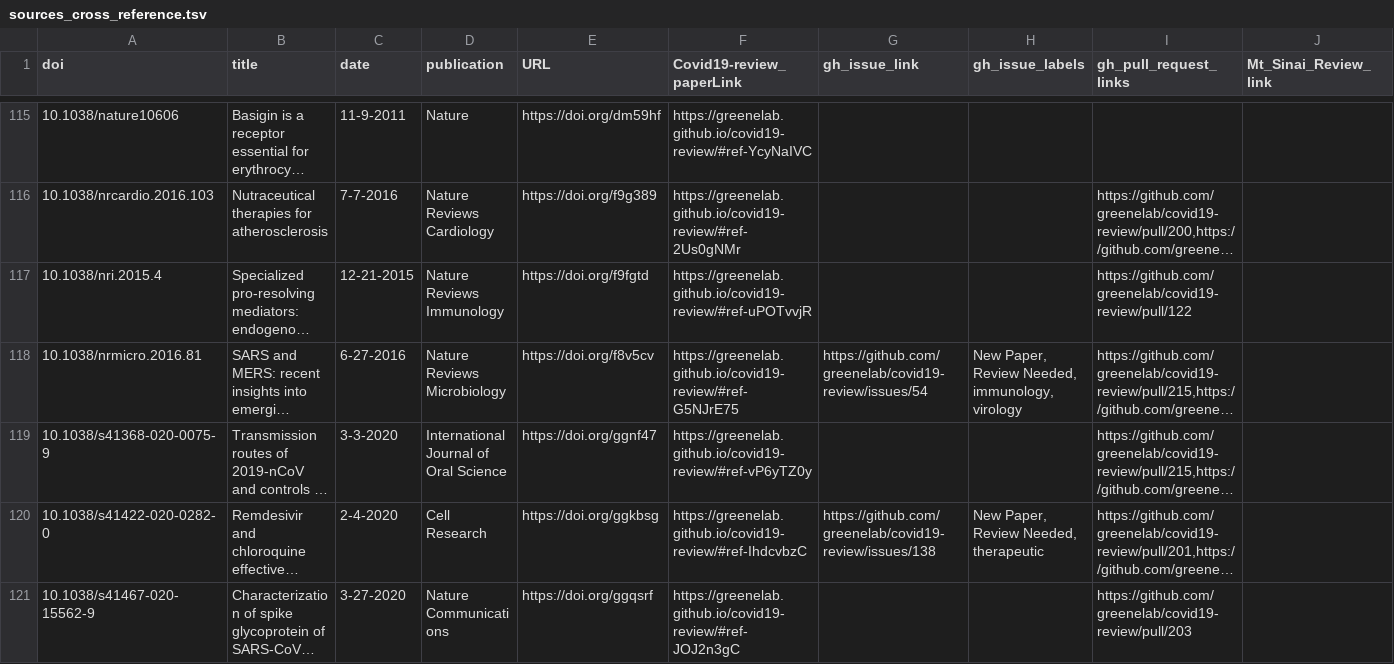
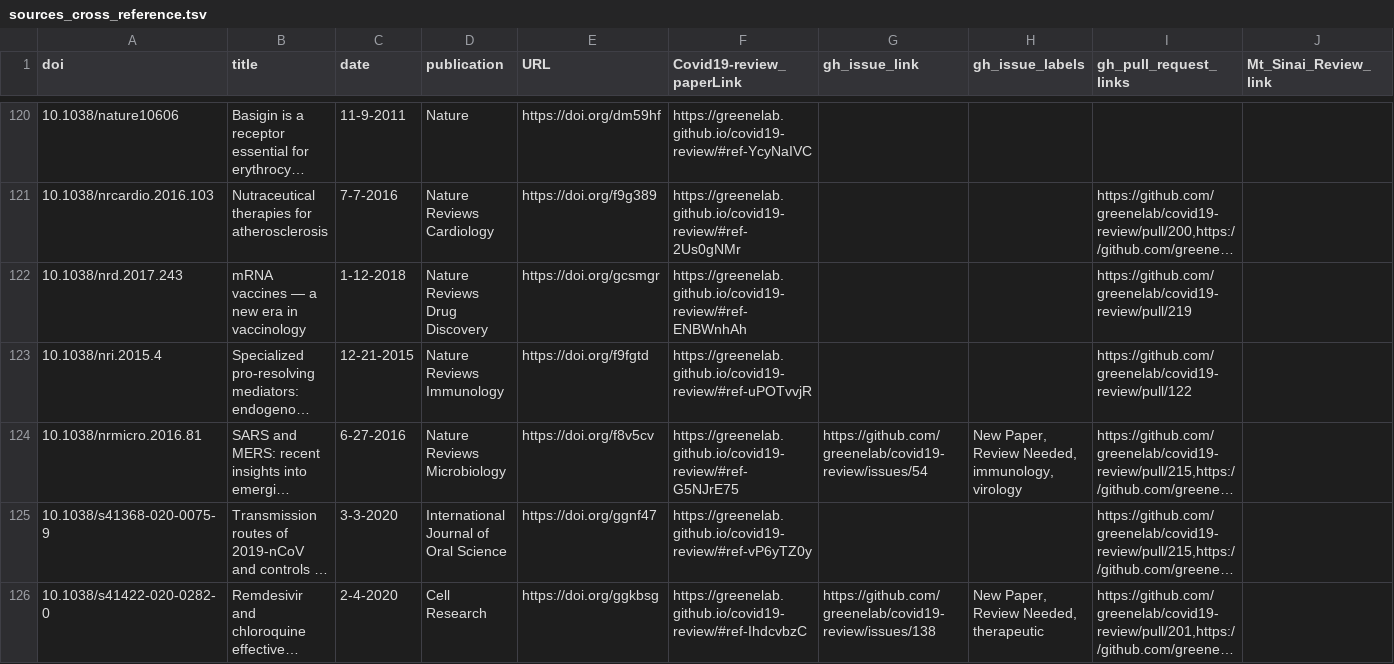
Before and after one commit to greenelab/covid19-review, a TSV file: sources_cross_reference.tsv, drawn as a sheet; only a part is shown, gaps mark what is left out; the shorter side is filled out with more unchanged rows; long unchanged cells end in …; the diff covers the shown part only; the diff names each change by its address in the sheet, - before the commit and + after, or states it on an @@ line.

Commit message:
Merge pull request #238 from cbrueffer/fixes [ci skip]
This build is based on
https://github.com/greenelab/covid19-review/commit/afc5011cc30dff6519739f04d2e4485b9d690027.

This commit was created by the following CI build and job:
https://github.com/greenelab/covid19-review/commit/afc5011cc30dff6519739f04d2e4485b9d690027/checks
https://github.com/greenelab/covid19-review/runs/85598859

```diff
--- a/sources_cross_reference.tsv
+++ b/sources_cross_reference.tsv
+row 122: 10.1038/nrd.2017.243 | mRNA vaccines — a new era in vaccinology | 1-12-2018 | Nature Reviews Drug Discovery | https://doi.org/gcsmgr | https://greenelab.github.io/covid19-review/#ref-ENBWnhAh |  |  | https://github.com/greenelab/covid19-review/pull/219
```
Also changed, not shown: 10 added rows and 2 edited cells elsewhere in this file, 5 other files.
